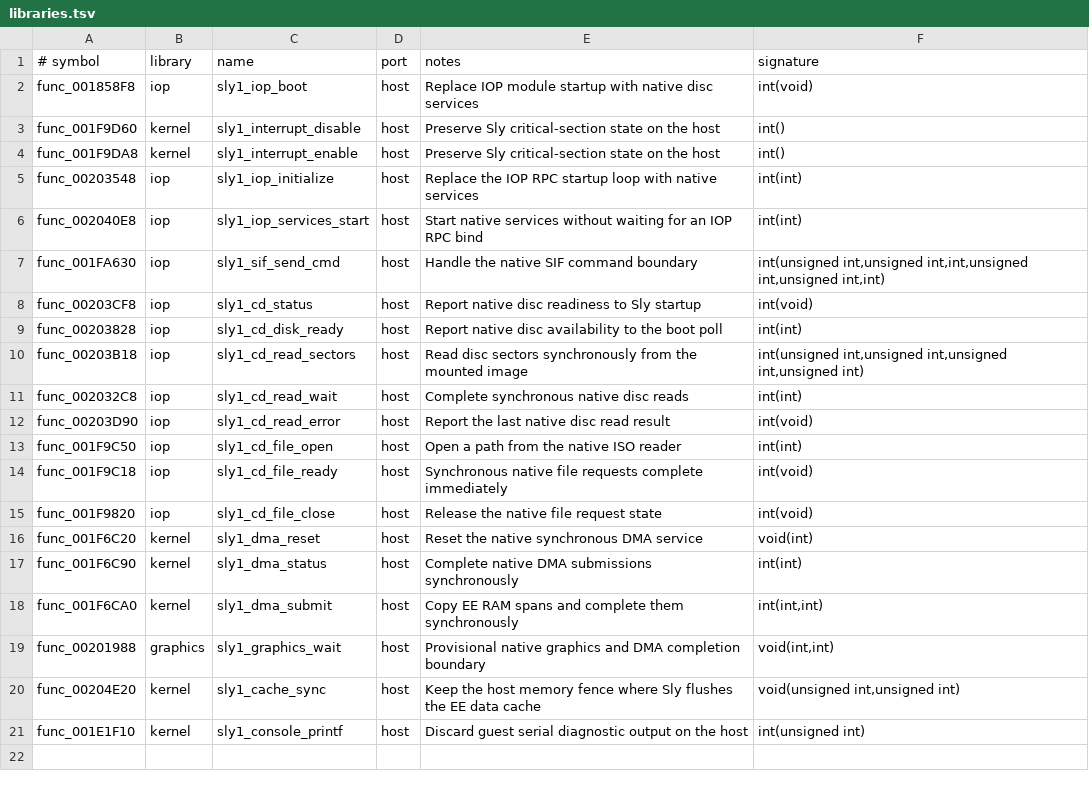
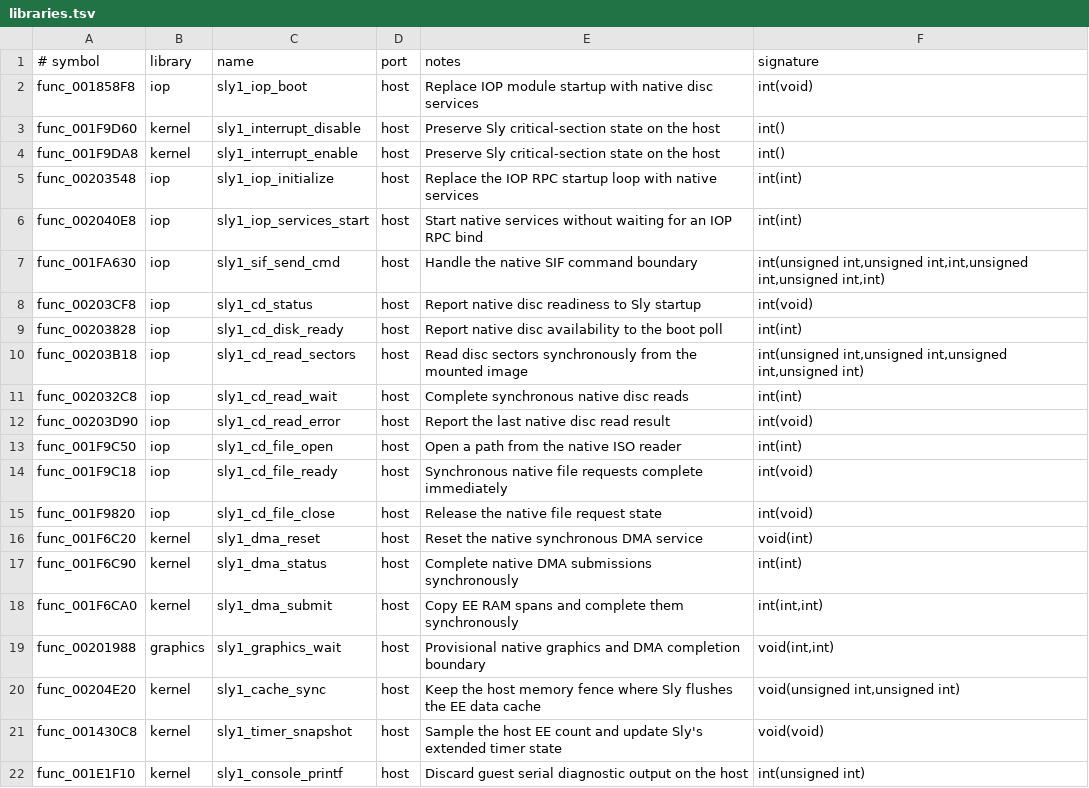
Before and after one commit to OpenThievius/OpenThievius, a TSV file: port/game/sly1-us/libraries.tsv, drawn as a sheet; the diff names each change by its address in the sheet, - before the commit and + after, or states it on an @@ line.

Commit message:
feat(port): preserve sly timer snapshots
The retail routine at 0x001430C8 samples the EE Count, then calls the extended-count routine and stores its result. Bind that entry to a native replacement that takes the same two monotonic Count samples and updates the guest globals.

This keeps the backfill in the port runtime and leaves sly1-decomp unchanged. Hostgen now reports 87 functions without C, down from 88. Verified with [  2%] Generating host-side C from matched Sly 1 sources
[ 94%] Built target sly1_port_runtime
hostgen: 68 units, 1531 functions translated, 3146 from assembly, 2 stubbed, 87 without C, in 27 s; report in /home/reaper/sly/OpenThievius/build/port/hostgen/us/report.md
[ 94%] Built target port_hostgen
[ 97%] Compiling generated Sly 1 host code
compiled 81 generated C translation units
[ 97%] Built target port_compile_generated
[100%] Linking the native Sly 1 launcher
linked 81 generated C units into /home/reaper/sly/OpenThievius/build/port/sly1_native (not run)
[100%] Built target port_native; all 81 generated C units compiled and the native launcher linked.

```diff
--- a/port/game/sly1-us/libraries.tsv
+++ b/port/game/sly1-us/libraries.tsv
+row 21: func_001430C8 | kernel | sly1_timer_snapshot | host | Sample the host EE count and update Sly's extended timer state | void(void)
```
Also changed, not shown: port/game/sly1-us/native_libraries.tsv, 4 other files.
